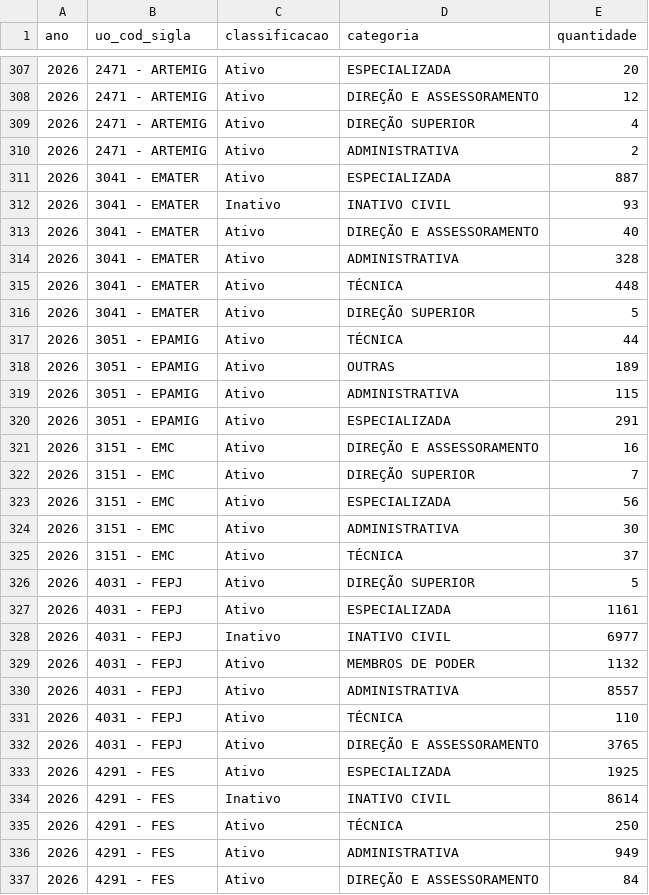
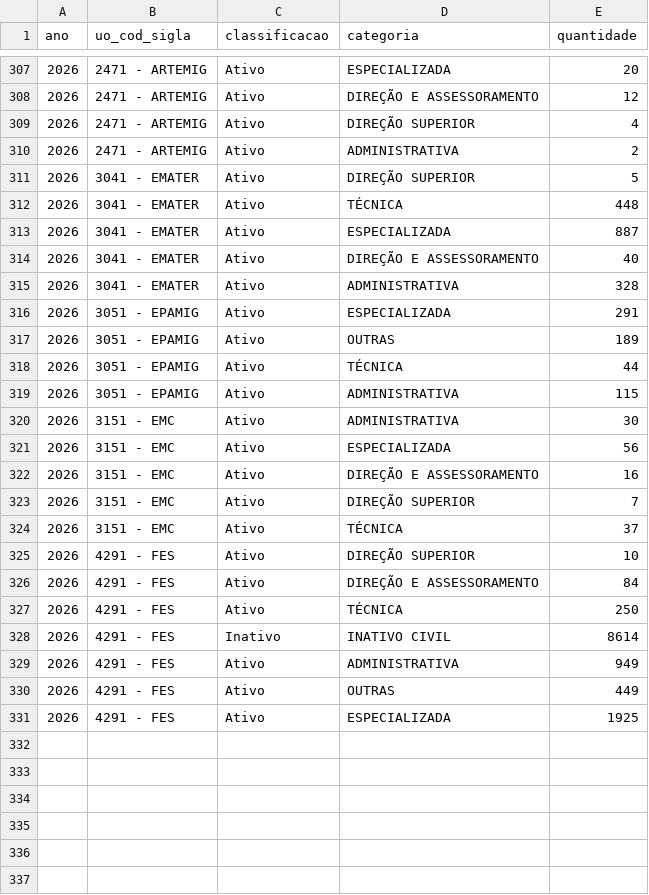
Before and after one commit to splor-mg/checks-planejamento-report, a CSV file: datapackages/sisor/data/base_categoria_pessoal.csv, drawn as a sheet; only a part is shown, gaps mark what is left out; the diff covers the shown part only.

```diff
--- a/datapackages/sisor/data/base_categoria_pessoal.csv
+++ b/datapackages/sisor/data/base_categoria_pessoal.csv
@@ -310,28 +310,22 @@ ano,uo_cod_sigla,classificacao,categoria,quantidade
 2026,2471 - ARTEMIG,Ativo,ADMINISTRATIVA,2
+2026,3041 - EMATER,Ativo,DIREÇÃO SUPERIOR,5
+2026,3041 - EMATER,Ativo,TÉCNICA,448
 2026,3041 - EMATER,Ativo,ESPECIALIZADA,887
-2026,3041 - EMATER,Inativo,INATIVO CIVIL,93
 2026,3041 - EMATER,Ativo,DIREÇÃO E ASSESSORAMENTO,40
 2026,3041 - EMATER,Ativo,ADMINISTRATIVA,328
-2026,3041 - EMATER,Ativo,TÉCNICA,448
-2026,3041 - EMATER,Ativo,DIREÇÃO SUPERIOR,5
+2026,3051 - EPAMIG,Ativo,ESPECIALIZADA,291
+2026,3051 - EPAMIG,Ativo,OUTRAS,189
 2026,3051 - EPAMIG,Ativo,TÉCNICA,44
-2026,3051 - EPAMIG,Ativo,OUTRAS,189
 2026,3051 - EPAMIG,Ativo,ADMINISTRATIVA,115
-2026,3051 - EPAMIG,Ativo,ESPECIALIZADA,291
+2026,3151 - EMC,Ativo,ADMINISTRATIVA,30
+2026,3151 - EMC,Ativo,ESPECIALIZADA,56
 2026,3151 - EMC,Ativo,DIREÇÃO E ASSESSORAMENTO,16
 2026,3151 - EMC,Ativo,DIREÇÃO SUPERIOR,7
-2026,3151 - EMC,Ativo,ESPECIALIZADA,56
-2026,3151 - EMC,Ativo,ADMINISTRATIVA,30
 2026,3151 - EMC,Ativo,TÉCNICA,37
-2026,4031 - FEPJ,Ativo,DIREÇÃO SUPERIOR,5
-2026,4031 - FEPJ,Ativo,ESPECIALIZADA,1161
-2026,4031 - FEPJ,Inativo,INATIVO CIVIL,6977
-2026,4031 - FEPJ,Ativo,MEMBROS DE PODER,1132
-2026,4031 - FEPJ,Ativo,ADMINISTRATIVA,8557
-2026,4031 - FEPJ,Ativo,TÉCNICA,110
-2026,4031 - FEPJ,Ativo,DIREÇÃO E ASSESSORAMENTO,3765
+2026,4291 - FES,Ativo,DIREÇÃO SUPERIOR,10
+2026,4291 - FES,Ativo,DIREÇÃO E ASSESSORAMENTO,84
+2026,4291 - FES,Ativo,TÉCNICA,250
+2026,4291 - FES,Inativo,INATIVO CIVIL,8614
+2026,4291 - FES,Ativo,ADMINISTRATIVA,949
+2026,4291 - FES,Ativo,OUTRAS,449
 2026,4291 - FES,Ativo,ESPECIALIZADA,1925
-2026,4291 - FES,Inativo,INATIVO CIVIL,8614
-2026,4291 - FES,Ativo,TÉCNICA,250
-2026,4291 - FES,Ativo,ADMINISTRATIVA,949
-2026,4291 - FES,Ativo,DIREÇÃO E ASSESSORAMENTO,84
```
Also changed, not shown: 2 removed rows and 86 moved rows elsewhere in this file, datapackages/auxiliares/data/desc_setor_governo.csv, datapackages/auxiliares/data/ffp_acoes.csv, 17 other files.
